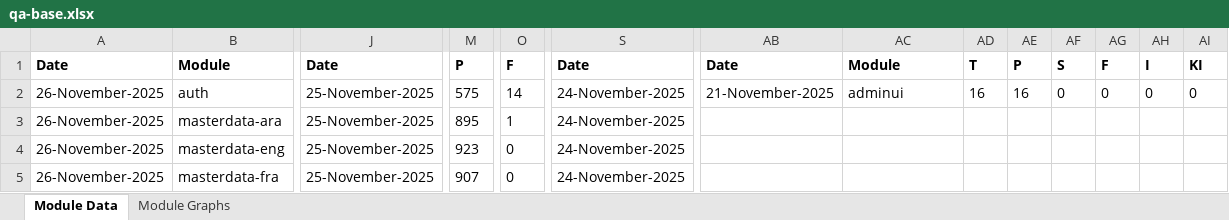
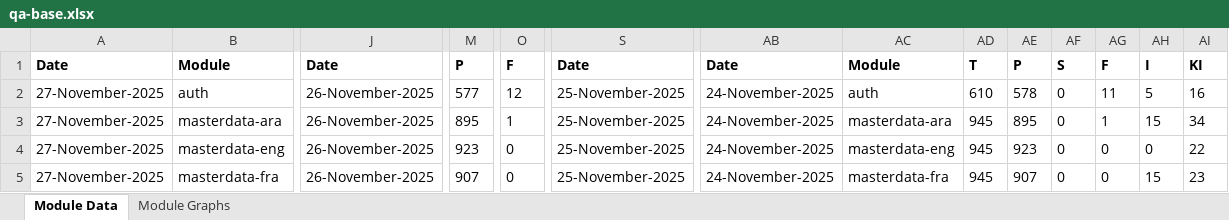
Before and after one commit to mosip/test-management, an Excel workbook: minio-report-tracker/xlxs/qa-base.xlsx, sheet Module Data, drawn as a sheet; only a part is shown, gaps mark what is left out; values as stored, in another font and other column widths than the file's, no borders; the diff covers the shown part only; the diff names each change by its address in the sheet, - before the commit and + after, or states it on an @@ line.

```diff
--- a/minio-report-tracker/xlxs/qa-base.xlsx (sheet Module Data)
+++ b/minio-report-tracker/xlxs/qa-base.xlsx (sheet Module Data)
-A2:A5: 26-November-2025
+A2:A5: 27-November-2025
-J2:J5: 25-November-2025
+J2:J5: 26-November-2025
-M2: 575
+M2: 577
-O2: 14
+O2: 12
-S2:S5: 24-November-2025
+S2:S5: 25-November-2025
-AB2: 21-November-2025
+AB2: 24-November-2025
-AC2: adminui
+AC2: auth
-AD2: 16
+AD2: 610
-AE2: 16
+AE2: 578
-AG2: 0
+AG2: 11
-AH2: 0
+AH2: 5
-AI2: 0
+AI2: 16
-AB3:AB5: (empty)
+AB3:AB5: 24-November-2025
-AC3: (empty)
+AC3: masterdata-ara
-AD3:AD5: (empty)
+AD3:AD5: 945
-AE3: (empty)
+AE3: 895
-AF3:AF5: (empty)
+AF3:AF5: 0
-AG3: (empty)
+AG3: 1
-AH3: (empty)
+AH3: 15
-AI3: (empty)
+AI3: 34
-AC4: (empty)
+AC4: masterdata-eng
-AE4: (empty)
+AE4: 923
-AG4:AG5: (empty)
+AG4:AG5: 0
-AH4: (empty)
+AH4: 0
-AI4: (empty)
+AI4: 22
-AC5: (empty)
+AC5: masterdata-fra
-AE5: (empty)
+AE5: 907
-AH5: (empty)
+AH5: 15
-AI5: (empty)
+AI5: 23
```
Also changed, not shown: 1 removed row and 112 edited cells elsewhere in this sheet, charts or pictures, minio-report-tracker/xlxs/cellbox21.xlsx, minio-report-tracker/xlxs/collab.xlsx, 9 other files.
